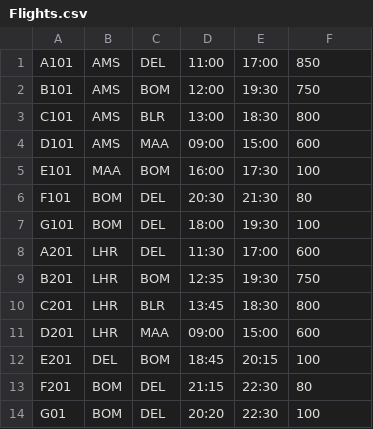
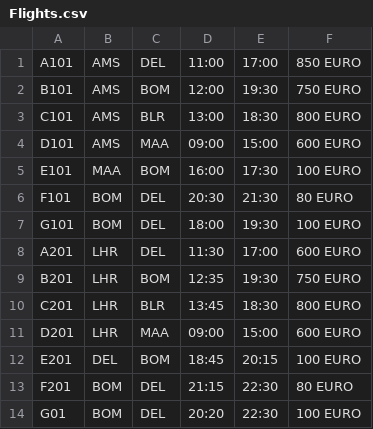
Before and after one commit to minaldevikar/flight-search, a CSV file: src/main/resources/data/Flights.csv, drawn as a sheet.

```diff
--- a/src/main/resources/data/Flights.csv
+++ b/src/main/resources/data/Flights.csv
@@ -1,14 +1,14 @@
-A101,AMS,DEL,11:00,17:00,850
-B101,AMS,BOM,12:00,19:30,750
-C101,AMS,BLR,13:00,18:30,800
-D101,AMS,MAA,09:00,15:00,600
-E101,MAA,BOM,16:00,17:30,100
-F101,BOM,DEL,20:30,21:30,80
-G101,BOM,DEL,18:00,19:30,100
-A201,LHR,DEL,11:30,17:00,600
-B201,LHR,BOM,12:35,19:30,750
-C201,LHR,BLR,13:45,18:30,800
-D201,LHR,MAA,09:00,15:00,600
-E201,DEL,BOM,18:45,20:15,100
-F201,BOM,DEL,21:15,22:30,80
-G01,BOM,DEL,20:20,22:30,100
+A101,AMS,DEL,11:00,17:00,850 EURO
+B101,AMS,BOM,12:00,19:30,750 EURO
+C101,AMS,BLR,13:00,18:30,800 EURO
+D101,AMS,MAA,09:00,15:00,600 EURO
+E101,MAA,BOM,16:00,17:30,100 EURO
+F101,BOM,DEL,20:30,21:30,80 EURO
+G101,BOM,DEL,18:00,19:30,100 EURO
+A201,LHR,DEL,11:30,17:00,600 EURO
+B201,LHR,BOM,12:35,19:30,750 EURO
+C201,LHR,BLR,13:45,18:30,800 EURO
+D201,LHR,MAA,09:00,15:00,600 EURO
+E201,DEL,BOM,18:45,20:15,100 EURO
+F201,BOM,DEL,21:15,22:30,80 EURO
+G01,BOM,DEL,20:20,22:30,100 EURO
```
Also changed, not shown: 6 other files.
